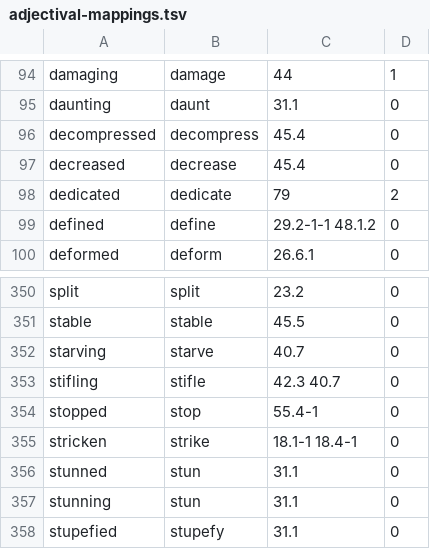
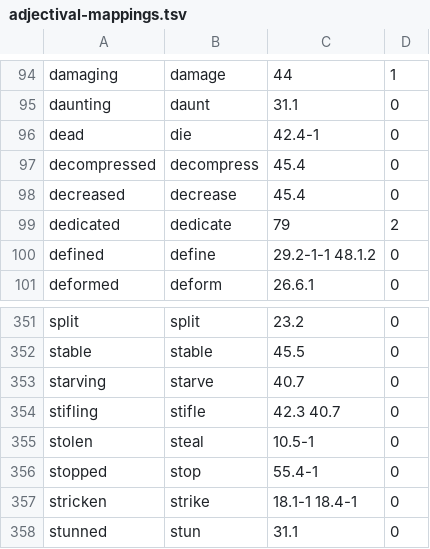
Before and after one commit to jgung/verbnet-parser, a TSV file: semparse-core/src/main/resources/mappings/adjectival-mappings.tsv, drawn as a sheet; only a part is shown, gaps mark what is left out; the shorter side is filled out with more unchanged rows; the diff names each change by its address in the sheet, - before the commit and + after, or states it on an @@ line.

Commit message:
Mappings updates

```diff
--- a/semparse-core/src/main/resources/mappings/adjectival-mappings.tsv
+++ b/semparse-core/src/main/resources/mappings/adjectival-mappings.tsv
+row 96: dead | die | 42.4-1 | 0
+row 355: stolen | steal | 10.5-1 | 0
```
Also changed, not shown: semparse-core/src/main/resources/mappings/nominal-mappings.tsv, 1 other file.
